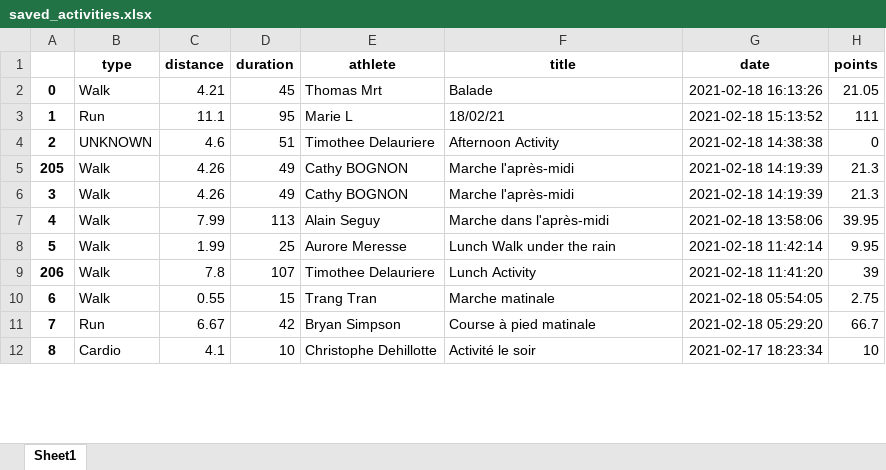
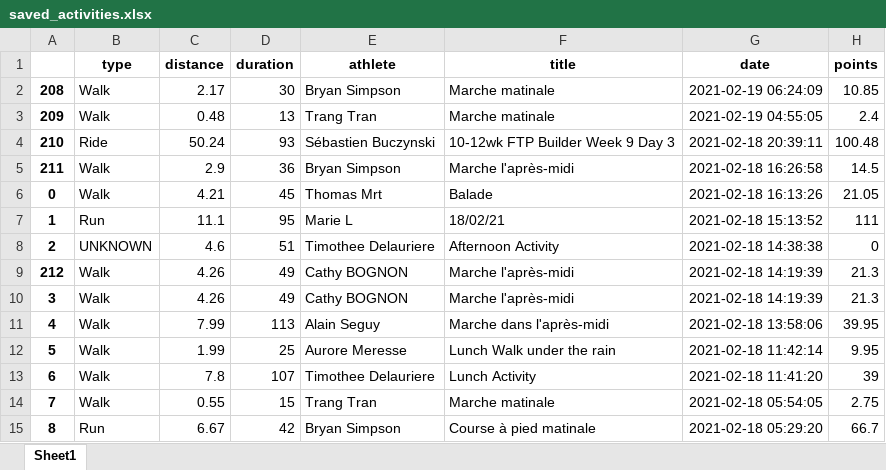
Before and after one commit to bcmb78/bcmb-site-hugo, an Excel workbook: content/defi/saved_activities.xlsx, sheet Sheet1, drawn as a sheet; only a part is shown; values as stored, in another font and other column widths than the file's, no borders; removed rows and columns are numbered as before the commit, all else as after; the diff covers the shown part only; the diff names each change by its address in the sheet, - before the commit and + after, or states it on an @@ line.

```diff
--- a/content/defi/saved_activities.xlsx (sheet Sheet1)
+++ b/content/defi/saved_activities.xlsx (sheet Sheet1)
+row 2: 208 | Walk | 2.17 | 30 | Bryan Simpson | Marche matinale | 2021-02-19 06:24:09 | 10.85
+row 3: 209 | Walk | 0.48 | 13 | Trang Tran | Marche matinale | 2021-02-19 04:55:05 | 2.4
+row 4: 210 | Ride | 50.24 | 93 | Sébastien Buczynski | 10-12wk FTP Builder Week 9 Day 3 | 2021-02-18 20:39:11 | 100.48
+row 5: 211 | Walk | 2.9 | 36 | Bryan Simpson | Marche l'après-midi | 2021-02-18 16:26:58 | 14.5
-A9: 205
+A9: 212
-row 9: 206 | Walk | 7.8 | 107 | Timothee Delauriere | Lunch Activity | 2021-02-18 11:41:20 | 39
-C13 (distance): 0.55
+C13 (distance): 7.8
-D13 (duration): 15
+D13 (duration): 107
-E13 (athlete): Trang Tran
+E13 (athlete): Timothee Delauriere
-F13 (title): Marche matinale
+F13 (title): Lunch Activity
-G13 (date): 2021-02-18 05:54:05
+G13 (date): 2021-02-18 11:41:20
-H13 (points): 2.75
+H13 (points): 39
-B14 (type): Run
+B14 (type): Walk
-C14 (distance): 6.67
+C14 (distance): 0.55
-D14 (duration): 42
+D14 (duration): 15
-E14 (athlete): Bryan Simpson
+E14 (athlete): Trang Tran
-F14 (title): Course à pied matinale
+F14 (title): Marche matinale
-G14 (date): 2021-02-18 05:29:20
+G14 (date): 2021-02-18 05:54:05
-H14 (points): 66.7
+H14 (points): 2.75
-B15 (type): Cardio
+B15 (type): Run
-C15 (distance): 4.1
+C15 (distance): 6.67
-D15 (duration): 10
+D15 (duration): 42
-E15 (athlete): Christophe Dehillotte
+E15 (athlete): Bryan Simpson
-F15 (title): Activité le soir
+F15 (title): Course à pied matinale
-G15 (date): 2021-02-17 18:23:34
+G15 (date): 2021-02-18 05:29:20
-H15 (points): 10
+H15 (points): 66.7
```
Also changed, not shown: 6 added rows, 7 removed rows and 1270 edited cells elsewhere in this sheet, content/defi/equipes.xlsx, 3 other files.
